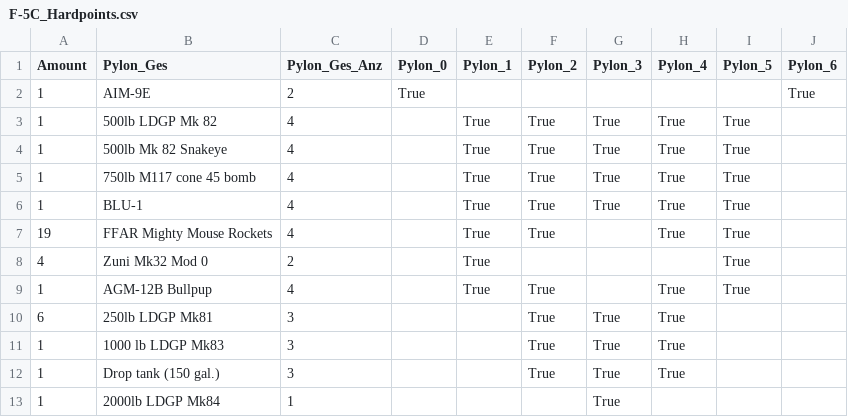
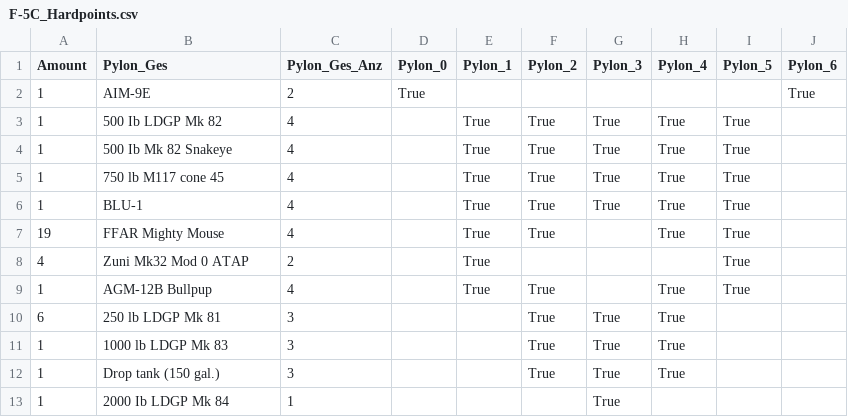
Before and after one commit to RRetromant/Projekt-War-Thunder, a CSV file: F-5C_Hardpoints.csv, drawn as a sheet.

Commit message:
Update F-5C_Hardpoints.csv
An Armaments angepasst

```diff
--- a/F-5C_Hardpoints.csv
+++ b/F-5C_Hardpoints.csv
@@ -2,12 +2,12 @@ Amount,Pylon_Ges,Pylon_Ges_Anz,Pylon_0,Pylon_1,Pylon_2,Pylon_3,Pylon_4,Pylon_5,P
 1,AIM-9E,2,True,,,,,,True
-1,500lb LDGP Mk 82,4,,True,True,True,True,True,
-1,500lb Mk 82 Snakeye,4,,True,True,True,True,True,
-1,750lb M117 cone 45 bomb,4,,True,True,True,True,True,
+1,500 Ib LDGP Mk 82,4,,True,True,True,True,True,
+1,500 Ib Mk 82 Snakeye,4,,True,True,True,True,True,
+1,750 lb M117 cone 45,4,,True,True,True,True,True,
 1,BLU-1,4,,True,True,True,True,True,
-19,FFAR Mighty Mouse Rockets,4,,True,True,,True,True,
-4,Zuni Mk32 Mod 0,2,,True,,,,True,
+19,FFAR Mighty Mouse,4,,True,True,,True,True,
+4,Zuni Mk32 Mod 0 ATAP,2,,True,,,,True,
 1,AGM-12B Bullpup,4,,True,True,,True,True,
-6,250lb LDGP Mk81,3,,,True,True,True,,
-1,1000 lb LDGP Mk83,3,,,True,True,True,,
+6,250 lb LDGP Mk 81,3,,,True,True,True,,
+1,1000 lb LDGP Mk 83,3,,,True,True,True,,
 1,Drop tank (150 gal.),3,,,True,True,True,,
-1,2000lb LDGP Mk84,1,,,,True,,,
+1,2000 Ib LDGP Mk 84,1,,,,True,,,
```
